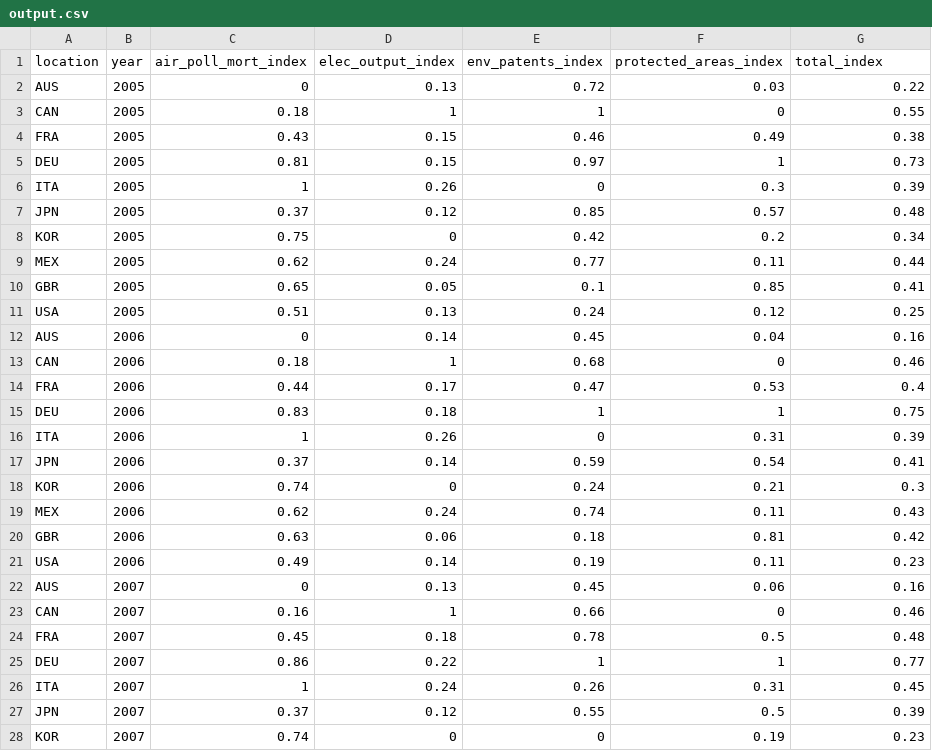
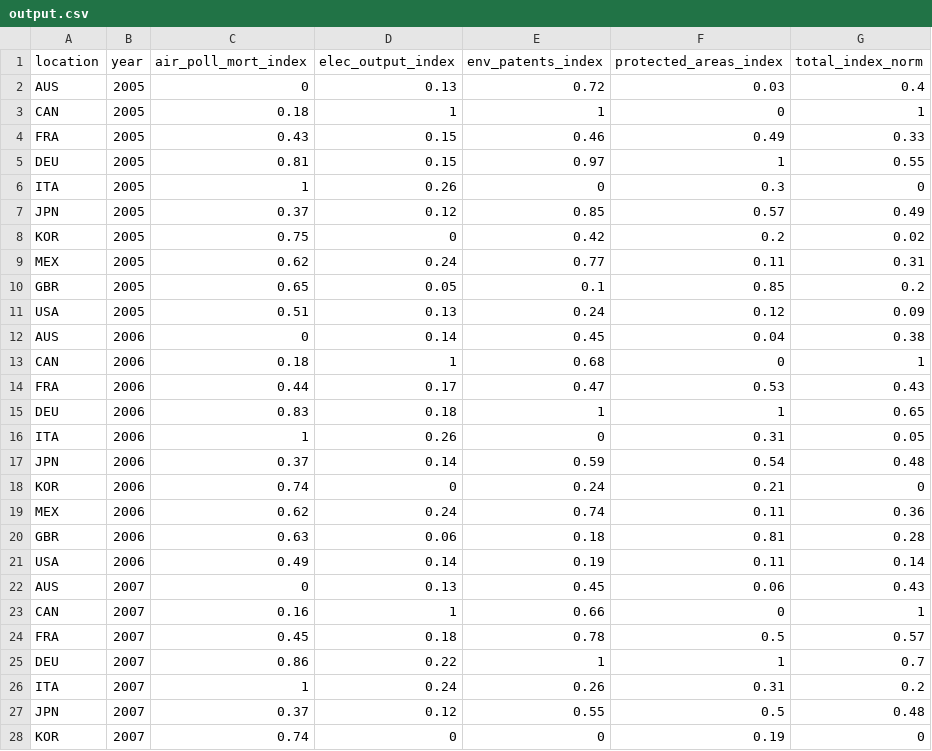
Before and after one commit to ecoloco-x/Project_2_Env_analysis, a CSV file: output.csv, drawn as a sheet; only a part is shown; the diff covers the shown part only.

```diff
--- a/output.csv
+++ b/output.csv
@@ -1,28 +1,28 @@
-location,year,air_poll_mort_index,elec_output_index,env_patents_index,protected_areas_index,total_index
-AUS,2005,0,0.13,0.72,0.03,0.22
-CAN,2005,0.18,1,1,0,0.55
-FRA,2005,0.43,0.15,0.46,0.49,0.38
-DEU,2005,0.81,0.15,0.97,1,0.73
-ITA,2005,1,0.26,0,0.3,0.39
-JPN,2005,0.37,0.12,0.85,0.57,0.48
-KOR,2005,0.75,0,0.42,0.2,0.34
-MEX,2005,0.62,0.24,0.77,0.11,0.44
-GBR,2005,0.65,0.05,0.1,0.85,0.41
-USA,2005,0.51,0.13,0.24,0.12,0.25
-AUS,2006,0,0.14,0.45,0.04,0.16
-CAN,2006,0.18,1,0.68,0,0.46
-FRA,2006,0.44,0.17,0.47,0.53,0.4
-DEU,2006,0.83,0.18,1,1,0.75
-ITA,2006,1,0.26,0,0.31,0.39
-JPN,2006,0.37,0.14,0.59,0.54,0.41
-KOR,2006,0.74,0,0.24,0.21,0.3
-MEX,2006,0.62,0.24,0.74,0.11,0.43
-GBR,2006,0.63,0.06,0.18,0.81,0.42
-USA,2006,0.49,0.14,0.19,0.11,0.23
-AUS,2007,0,0.13,0.45,0.06,0.16
-CAN,2007,0.16,1,0.66,0,0.46
-FRA,2007,0.45,0.18,0.78,0.5,0.48
-DEU,2007,0.86,0.22,1,1,0.77
-ITA,2007,1,0.24,0.26,0.31,0.45
-JPN,2007,0.37,0.12,0.55,0.5,0.39
-KOR,2007,0.74,0,0,0.19,0.23
+location,year,air_poll_mort_index,elec_output_index,env_patents_index,protected_areas_index,total_index_norm
+AUS,2005,0,0.13,0.72,0.03,0.4
+CAN,2005,0.18,1,1,0,1
+FRA,2005,0.43,0.15,0.46,0.49,0.33
+DEU,2005,0.81,0.15,0.97,1,0.55
+ITA,2005,1,0.26,0,0.3,0
+JPN,2005,0.37,0.12,0.85,0.57,0.49
+KOR,2005,0.75,0,0.42,0.2,0.02
+MEX,2005,0.62,0.24,0.77,0.11,0.31
+GBR,2005,0.65,0.05,0.1,0.85,0.2
+USA,2005,0.51,0.13,0.24,0.12,0.09
+AUS,2006,0,0.14,0.45,0.04,0.38
+CAN,2006,0.18,1,0.68,0,1
+FRA,2006,0.44,0.17,0.47,0.53,0.43
+DEU,2006,0.83,0.18,1,1,0.65
+ITA,2006,1,0.26,0,0.31,0.05
+JPN,2006,0.37,0.14,0.59,0.54,0.48
+KOR,2006,0.74,0,0.24,0.21,0
+MEX,2006,0.62,0.24,0.74,0.11,0.36
+GBR,2006,0.63,0.06,0.18,0.81,0.28
+USA,2006,0.49,0.14,0.19,0.11,0.14
+AUS,2007,0,0.13,0.45,0.06,0.43
+CAN,2007,0.16,1,0.66,0,1
+FRA,2007,0.45,0.18,0.78,0.5,0.57
+DEU,2007,0.86,0.22,1,1,0.7
+ITA,2007,1,0.24,0.26,0.31,0.2
+JPN,2007,0.37,0.12,0.55,0.5,0.48
+KOR,2007,0.74,0,0,0.19,0
```
Also changed, not shown: 81 edited cells elsewhere in this file, 2 other files.
